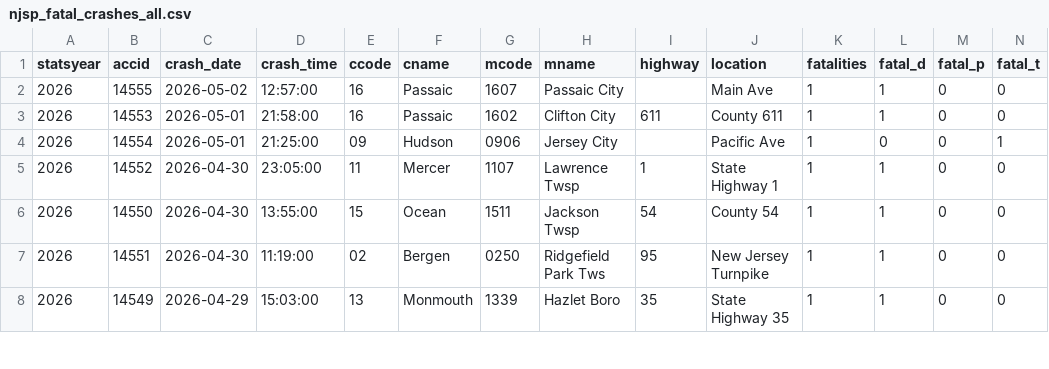
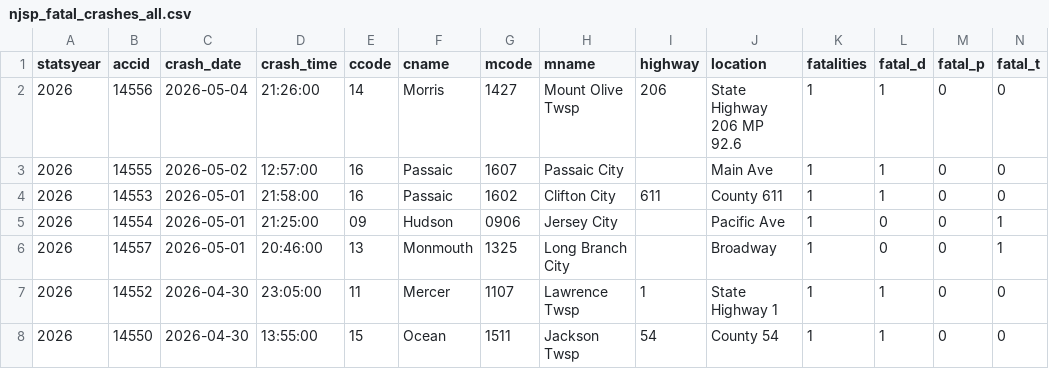
Before and after one commit to unneccesary-roughage/nj-crashes, a CSV file: exports/njsp_fatal_crashes_all.csv, drawn as a sheet; only a part is shown; the shorter side is filled out with more unchanged rows; rows hold the shown columns only; the diff names each change by its address in the sheet, - before the commit and + after, or states it on an @@ line.

```diff
--- a/exports/njsp_fatal_crashes_all.csv
+++ b/exports/njsp_fatal_crashes_all.csv
+row 2: 2026 | 14556 | 2026-05-04 | 21:26:00 | 14 | Morris | 1427 | Mount Olive Twsp | 206 | State Highway 206 MP 92.6 | 1 | 1 | 0 | 0
+row 6: 2026 | 14557 | 2026-05-01 | 20:46:00 | 13 | Monmouth | 1325 | Long Branch City |  | Broadway | 1 | 0 | 0 | 1
```
Also changed, not shown: 5 other files.
